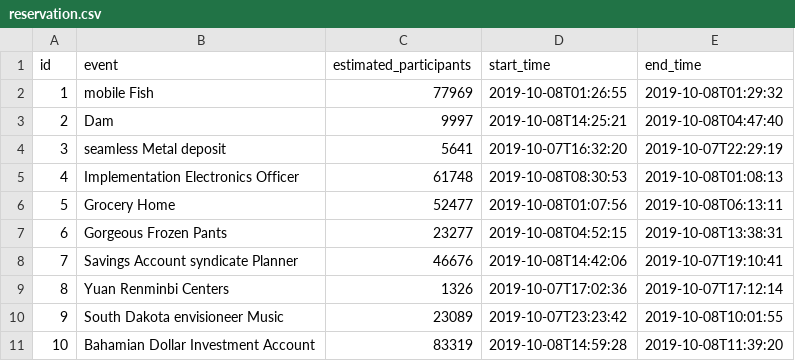
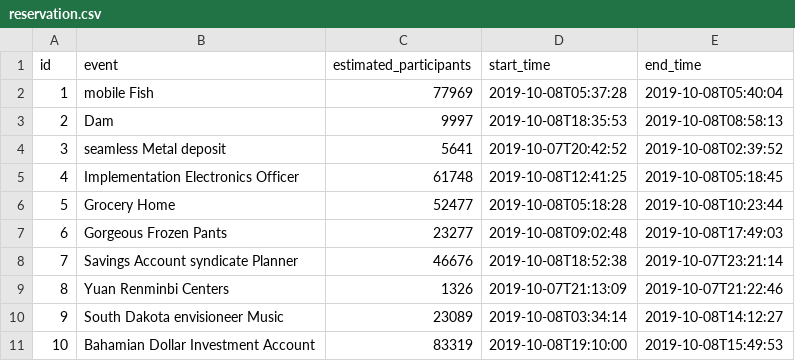
Before and after one commit to RecCenterManagement/CSI4999-Workspace, a CSV file: src/main/resources/config/liquibase/fake-data/reservation.csv, drawn as a sheet.

```diff
--- a/src/main/resources/config/liquibase/fake-data/reservation.csv
+++ b/src/main/resources/config/liquibase/fake-data/reservation.csv
@@ -1,11 +1,11 @@
 id;event;estimated_participants;start_time;end_time
-1;mobile Fish;77969;2019-10-08T01:26:55;2019-10-08T01:29:32
-2;Dam;9997;2019-10-08T14:25:21;2019-10-08T04:47:40
-3;seamless Metal deposit;5641;2019-10-07T16:32:20;2019-10-07T22:29:19
-4;Implementation Electronics Officer;61748;2019-10-08T08:30:53;2019-10-08T01:08:13
-5;Grocery Home;52477;2019-10-08T01:07:56;2019-10-08T06:13:11
-6;Gorgeous Frozen Pants;23277;2019-10-08T04:52:15;2019-10-08T13:38:31
-7;Savings Account syndicate Planner;46676;2019-10-08T14:42:06;2019-10-07T19:10:41
-8;Yuan Renminbi Centers;1326;2019-10-07T17:02:36;2019-10-07T17:12:14
-9;South Dakota envisioneer Music;23089;2019-10-07T23:23:42;2019-10-08T10:01:55
-10;Bahamian Dollar Investment Account;83319;2019-10-08T14:59:28;2019-10-08T11:39:20
+1;mobile Fish;77969;2019-10-08T05:37:28;2019-10-08T05:40:04
+2;Dam;9997;2019-10-08T18:35:53;2019-10-08T08:58:13
+3;seamless Metal deposit;5641;2019-10-07T20:42:52;2019-10-08T02:39:52
+4;Implementation Electronics Officer;61748;2019-10-08T12:41:25;2019-10-08T05:18:45
+5;Grocery Home;52477;2019-10-08T05:18:28;2019-10-08T10:23:44
+6;Gorgeous Frozen Pants;23277;2019-10-08T09:02:48;2019-10-08T17:49:03
+7;Savings Account syndicate Planner;46676;2019-10-08T18:52:38;2019-10-07T23:21:14
+8;Yuan Renminbi Centers;1326;2019-10-07T21:13:09;2019-10-07T21:22:46
+9;South Dakota envisioneer Music;23089;2019-10-08T03:34:14;2019-10-08T14:12:27
+10;Bahamian Dollar Investment Account;83319;2019-10-08T19:10:00;2019-10-08T15:49:53
```
Also changed, not shown: 12 other files.
